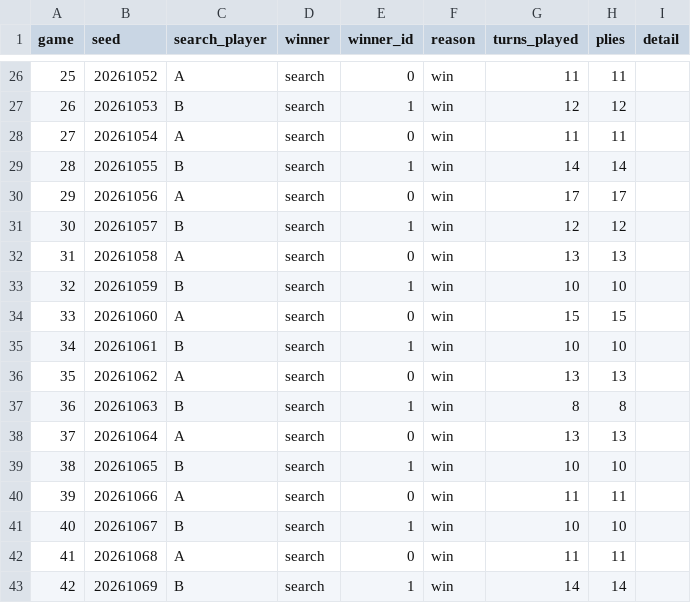
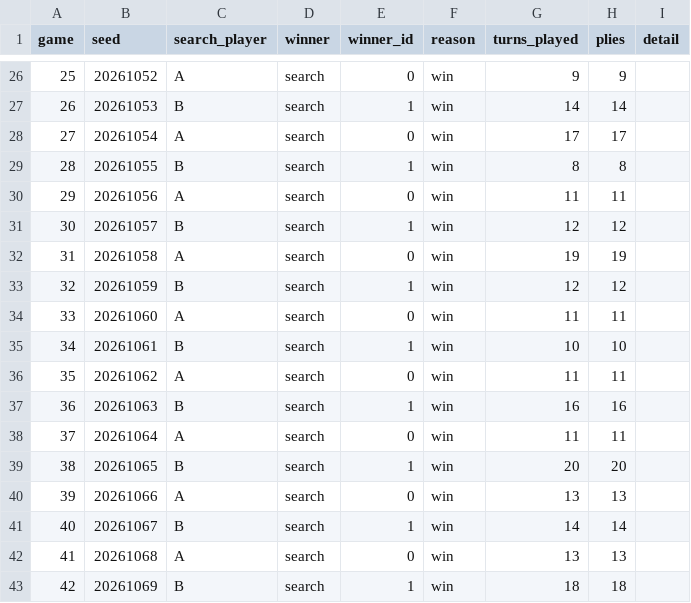
Before and after one commit to kellytino/santorini, a CSV file: results/match_results.csv, drawn as a sheet; only a part is shown, gaps mark what is left out; the diff covers the shown part only.

```diff
--- a/results/match_results.csv
+++ b/results/match_results.csv
@@ -26,18 +26,18 @@ game,seed,search_player,winner,winner_id,reason,turns_played,plies,detail
-25,20261052,A,search,0,win,11,11,
-26,20261053,B,search,1,win,12,12,
-27,20261054,A,search,0,win,11,11,
-28,20261055,B,search,1,win,14,14,
-29,20261056,A,search,0,win,17,17,
+25,20261052,A,search,0,win,9,9,
+26,20261053,B,search,1,win,14,14,
+27,20261054,A,search,0,win,17,17,
+28,20261055,B,search,1,win,8,8,
+29,20261056,A,search,0,win,11,11,
 30,20261057,B,search,1,win,12,12,
-31,20261058,A,search,0,win,13,13,
-32,20261059,B,search,1,win,10,10,
-33,20261060,A,search,0,win,15,15,
+31,20261058,A,search,0,win,19,19,
+32,20261059,B,search,1,win,12,12,
+33,20261060,A,search,0,win,11,11,
 34,20261061,B,search,1,win,10,10,
-35,20261062,A,search,0,win,13,13,
-36,20261063,B,search,1,win,8,8,
-37,20261064,A,search,0,win,13,13,
-38,20261065,B,search,1,win,10,10,
-39,20261066,A,search,0,win,11,11,
-40,20261067,B,search,1,win,10,10,
-41,20261068,A,search,0,win,11,11,
-42,20261069,B,search,1,win,14,14,
+35,20261062,A,search,0,win,11,11,
+36,20261063,B,search,1,win,16,16,
+37,20261064,A,search,0,win,11,11,
+38,20261065,B,search,1,win,20,20,
+39,20261066,A,search,0,win,13,13,
+40,20261067,B,search,1,win,14,14,
+41,20261068,A,search,0,win,13,13,
+42,20261069,B,search,1,win,18,18,
```
Also changed, not shown: 46 edited cells elsewhere in this file.
